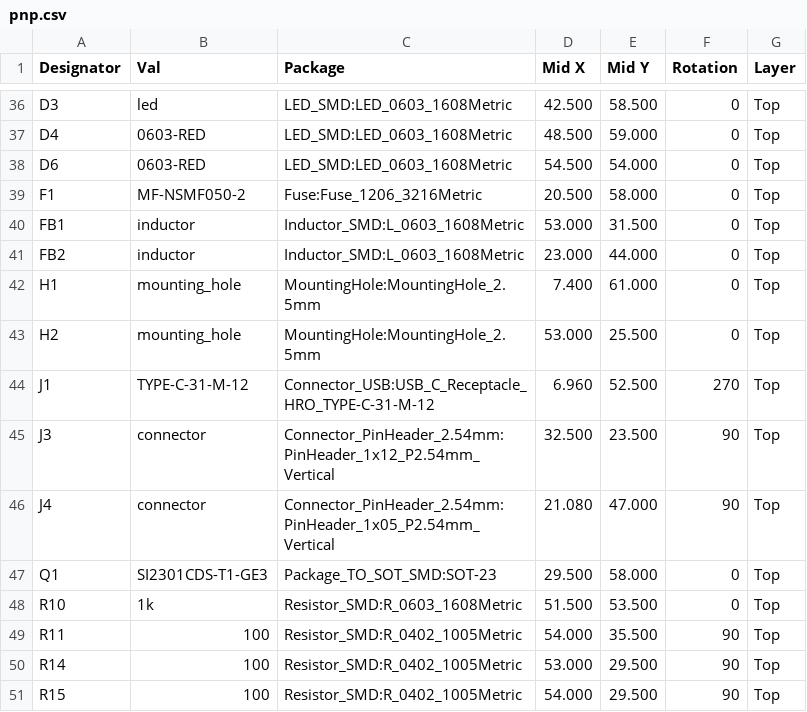
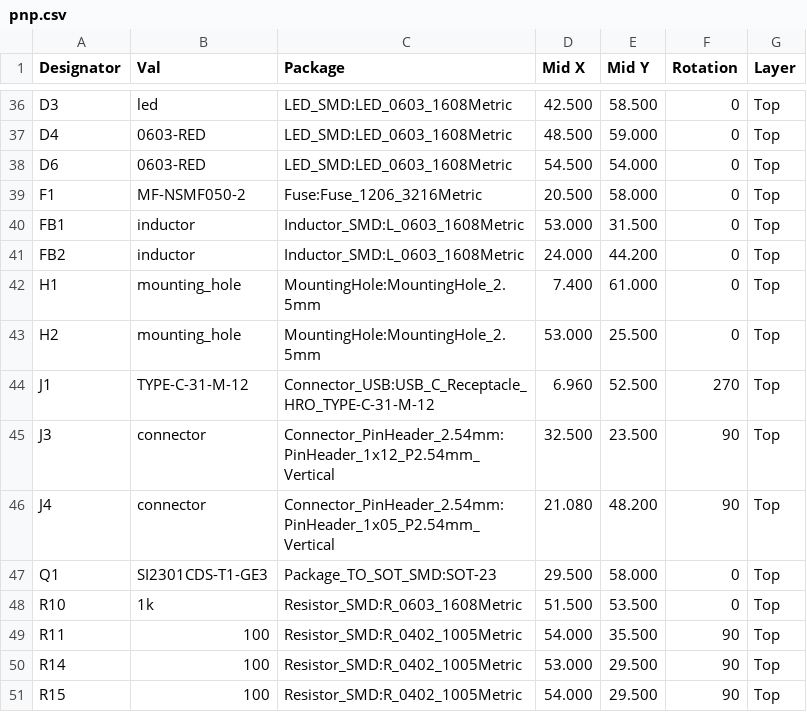
Before and after one commit to absmach/synth, a CSV file: qualification/class-c/ice40-bga-node/export/pnp.csv, drawn as a sheet; only a part is shown, gaps mark what is left out.

Commit message:
feat(qualification): Class C case 1 regenerated on Synth 85e6fbe9 with the SWD header clear of the ferrite bead
Three identical exports, 42 of 42 nets, 35.8 % courtyard fill at 56.0 x 45.0 mm, Gerber content hash 99da25a419.

```diff
--- a/qualification/class-c/ice40-bga-node/export/pnp.csv
+++ b/qualification/class-c/ice40-bga-node/export/pnp.csv
@@ -40,3 +40,3 @@ Designator,Val,Package,Mid X,Mid Y,Rotation,Layer
 "FB1","inductor","Inductor_SMD:L_0603_1608Metric",53.000,31.500,0,"Top"
-"FB2","inductor","Inductor_SMD:L_0603_1608Metric",23.000,44.000,0,"Top"
+"FB2","inductor","Inductor_SMD:L_0603_1608Metric",24.000,44.200,0,"Top"
 "H1","mounting_hole","MountingHole:MountingHole_2.5mm",7.400,61.000,0,"Top"
@@ -45,3 +45,3 @@ Designator,Val,Package,Mid X,Mid Y,Rotation,Layer
 "J3","connector","Connector_PinHeader_2.54mm:PinHeader_1x12_P2.54mm_Vertical",32.500,23.500,90,"Top"
-"J4","connector","Connector_PinHeader_2.54mm:PinHeader_1x05_P2.54mm_Vertical",21.080,47.000,90,"Top"
+"J4","connector","Connector_PinHeader_2.54mm:PinHeader_1x05_P2.54mm_Vertical",21.080,48.200,90,"Top"
 "Q1","SI2301CDS-T1-GE3","Package_TO_SOT_SMD:SOT-23",29.500,58.000,0,"Top"
```
Also changed, not shown: qualification/class-c/ice40-bga-node/fab/ice40_bga_node_cpl.csv, 20 other files.
